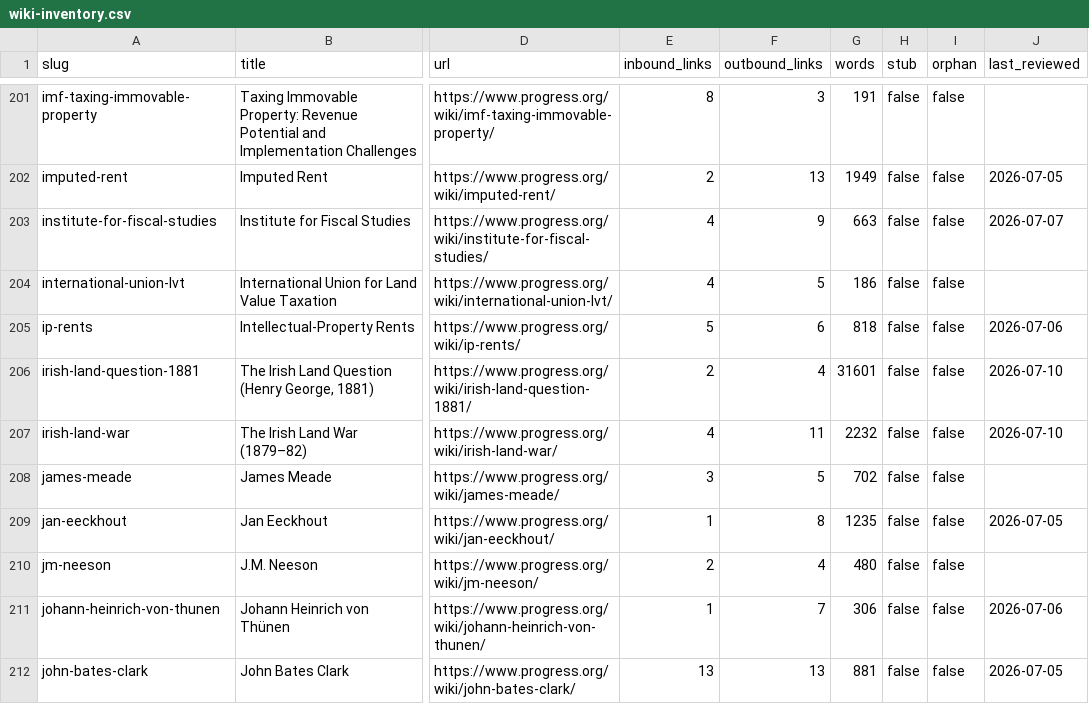
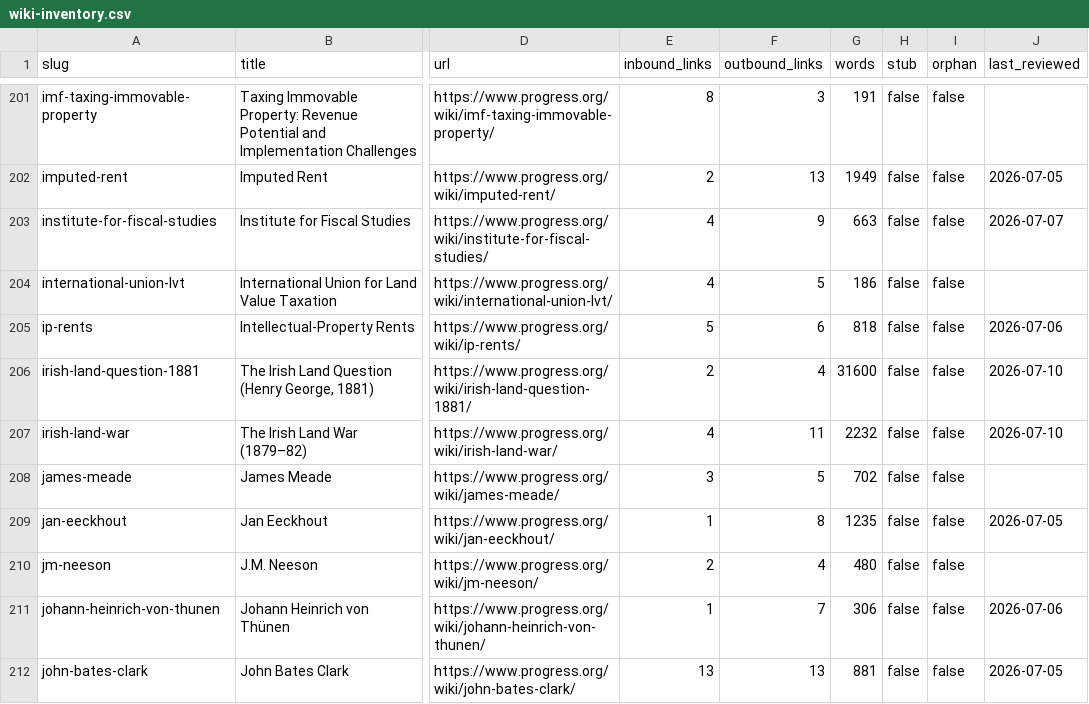
Before and after one commit to floydmari/georgism-wiki, a CSV file: sources/wiki-inventory.csv, drawn as a sheet; only a part is shown, gaps mark what is left out; the diff names each change by its address in the sheet, - before the commit and + after, or states it on an @@ line.

```diff
--- a/sources/wiki-inventory.csv
+++ b/sources/wiki-inventory.csv
-G206 (words): 31601
+G206 (words): 31600
```
Also changed, not shown: 1 other file.
